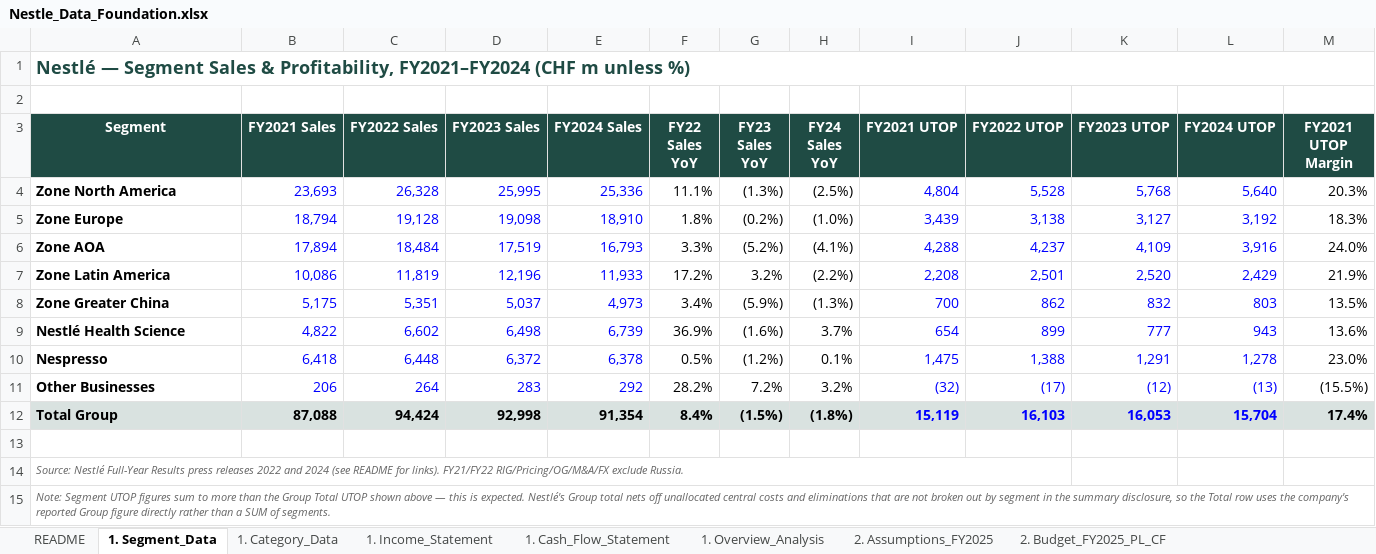
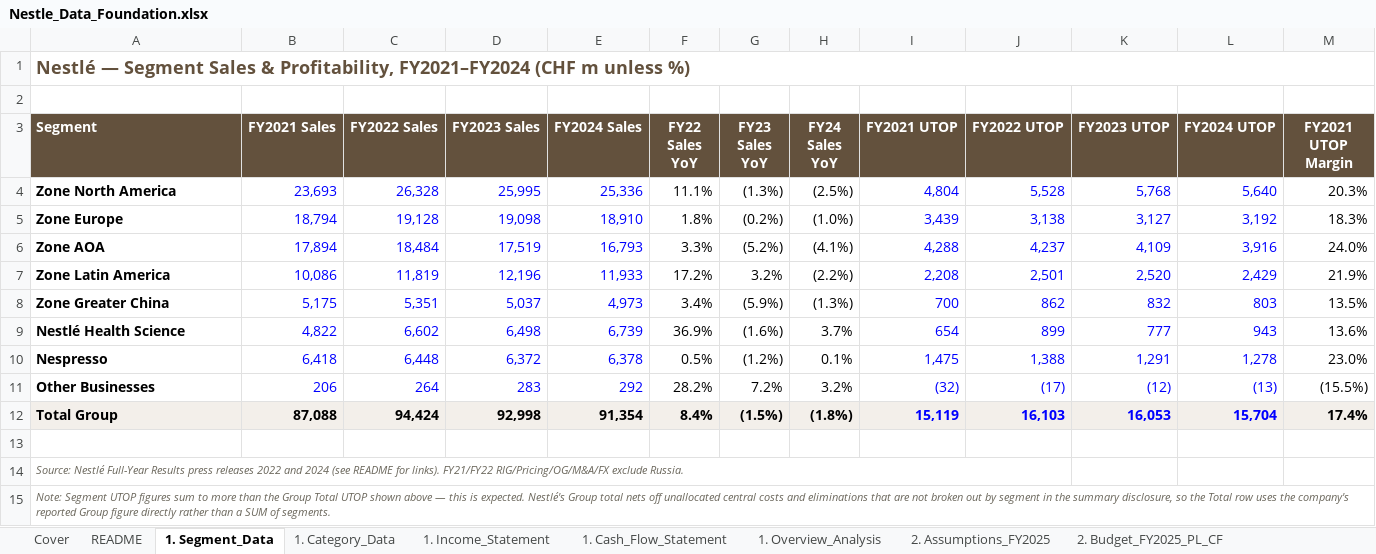
Before and after one commit to vinhdang111/nestle-fpa-analysis, an Excel workbook: excel_model/Nestle_Data_Foundation.xlsx, sheet 1. Segment_Data, drawn as a sheet; only a part is shown; values as stored, in another font and other column widths than the file's, no borders; the diff covers the shown part only; the diff names each change by its address in the sheet, - before the commit and + after, or states it on an @@ line.

```diff
--- a/excel_model/Nestle_Data_Foundation.xlsx (sheet 1. Segment_Data)
+++ b/excel_model/Nestle_Data_Foundation.xlsx (sheet 1. Segment_Data)
+sheet tab: Cover
-A1 text colour: #1F4B44
+A1 text colour: #63513D
-A3:M3 fill: #1F4B44
+A3:M3 fill: #63513D
-A3 alignment: center
+A3 alignment: left
-A12:M12 fill: #D9E2E0
+A12:M12 fill: #F3EFEA
```
Also changed, not shown: cell formats elsewhere in this sheet, sheet 2. Assumptions_FY2025, sheet 1. Category_Data, sheet 2. Budget_FY2025_PL_CF, sheet 1. Cash_Flow_Statement, sheet 1. Overview_Analysis, sheet 1. Income_Statement, 1 more sheet, other sheet tabs, formulas that keep their value.
